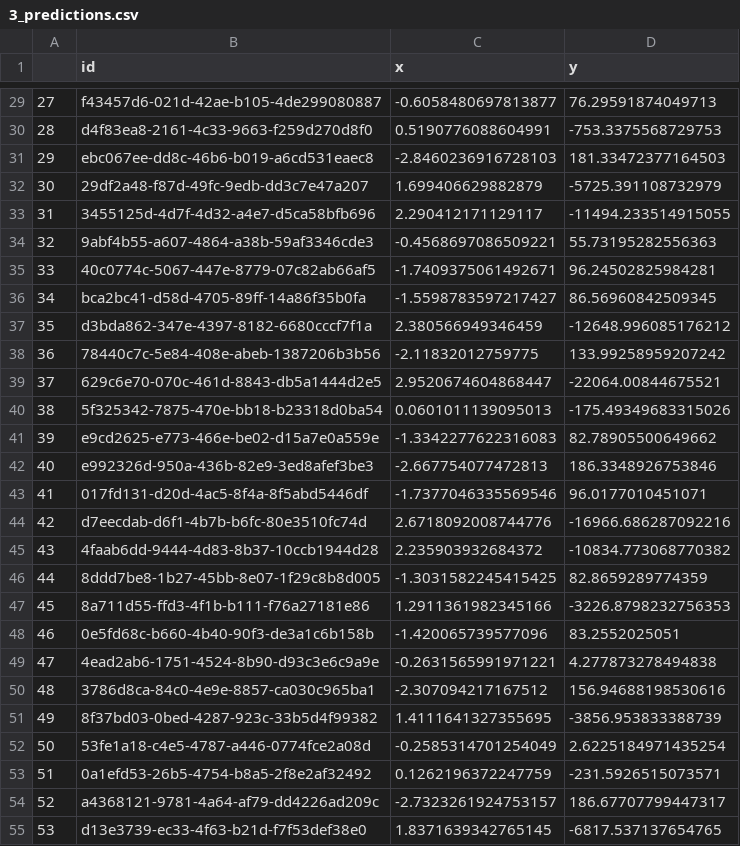
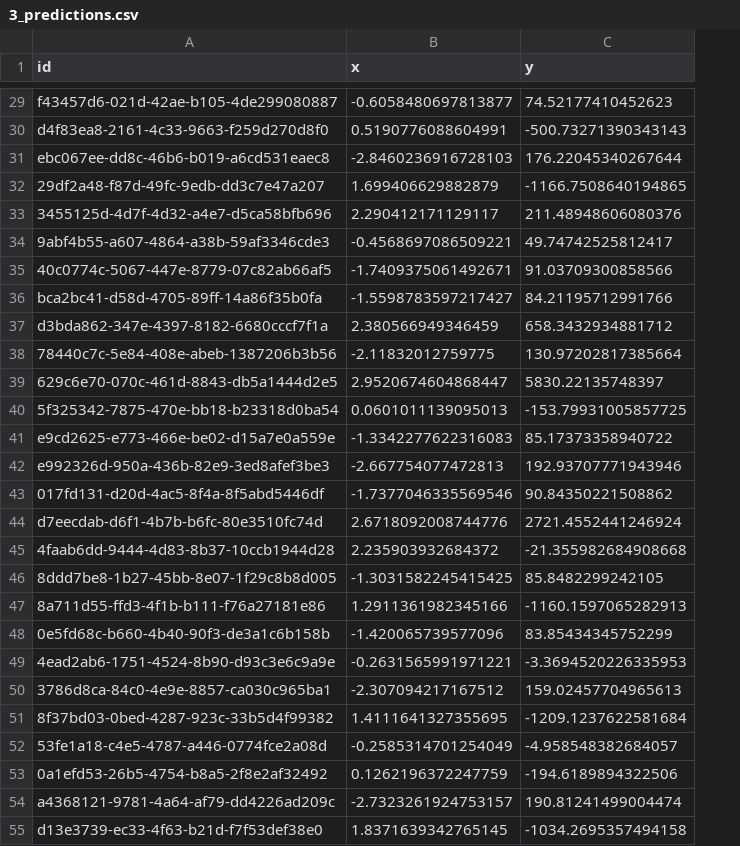
Before and after one commit to aditisingh1053/DAI_assignment, a CSV file: assignment-3/3/3_predictions.csv, drawn as a sheet; only a part is shown, gaps mark what is left out; removed rows and columns are numbered as before the commit, all else as after; the diff covers the shown part only; the diff names each change by its address in the sheet, - before the commit and + after, or states it on an @@ line.

```diff
--- a/assignment-3/3/3_predictions.csv
+++ b/assignment-3/3/3_predictions.csv
-column A, rows 29-55: 27 | 28 | 29 | 30 | 31 | 32 | 33 | 34 | 35 | 36 | 37 | 38 | 39 | 40 | 41 | 42 | 43 | 44 | 45 | 46 | 47 | 48 | 49 | 50 | 51 | 52 | 53
-C29 (y): 76.29591874049713
+C29 (y): 74.52177410452623
-C30 (y): -753.3375568729753
+C30 (y): -500.73271390343143
-C31 (y): 181.33472377164503
+C31 (y): 176.22045340267644
-C32 (y): -5725.391108732979
+C32 (y): -1166.7508640194865
-C33 (y): -11494.233514915055
+C33 (y): 211.48948606080376
-C34 (y): 55.73195282556363
+C34 (y): 49.74742525812417
-C35 (y): 96.24502825984281
+C35 (y): 91.03709300858566
-C36 (y): 86.56960842509345
+C36 (y): 84.21195712991766
-C37 (y): -12648.996085176212
+C37 (y): 658.3432934881712
-C38 (y): 133.99258959207242
+C38 (y): 130.97202817385664
-C39 (y): -22064.00844675521
+C39 (y): 5830.22135748397
-C40 (y): -175.49349683315026
+C40 (y): -153.79931005857725
-C41 (y): 82.78905500649662
+C41 (y): 85.17373358940722
-C42 (y): 186.3348926753846
+C42 (y): 192.93707771943946
-C43 (y): 96.0177010451071
+C43 (y): 90.84350221508862
-C44 (y): -16966.686287092216
+C44 (y): 2721.4552441246924
-C45 (y): -10834.773068770382
+C45 (y): -21.355982684908668
-C46 (y): 82.8659289774359
+C46 (y): 85.8482299242105
-C47 (y): -3226.8798232756353
+C47 (y): -1160.1597065282913
-C48 (y): 83.2552025051
+C48 (y): 83.85434345752299
-C49 (y): 4.277873278494838
+C49 (y): -3.3694520226335953
-C50 (y): 156.94688198530616
+C50 (y): 159.02457704965613
-C51 (y): -3856.953833388739
+C51 (y): -1209.1237622581684
-C52 (y): 2.6225184971435254
+C52 (y): -4.958548382684057
-C53 (y): -231.5926515073571
+C53 (y): -194.6189894322506
-C54 (y): 186.67707799447317
+C54 (y): 190.81241499004474
-C55 (y): -6817.537137654765
+C55 (y): -1034.2695357494158
```
Also changed, not shown: 73 edited cells elsewhere in this file, 4 other files.
